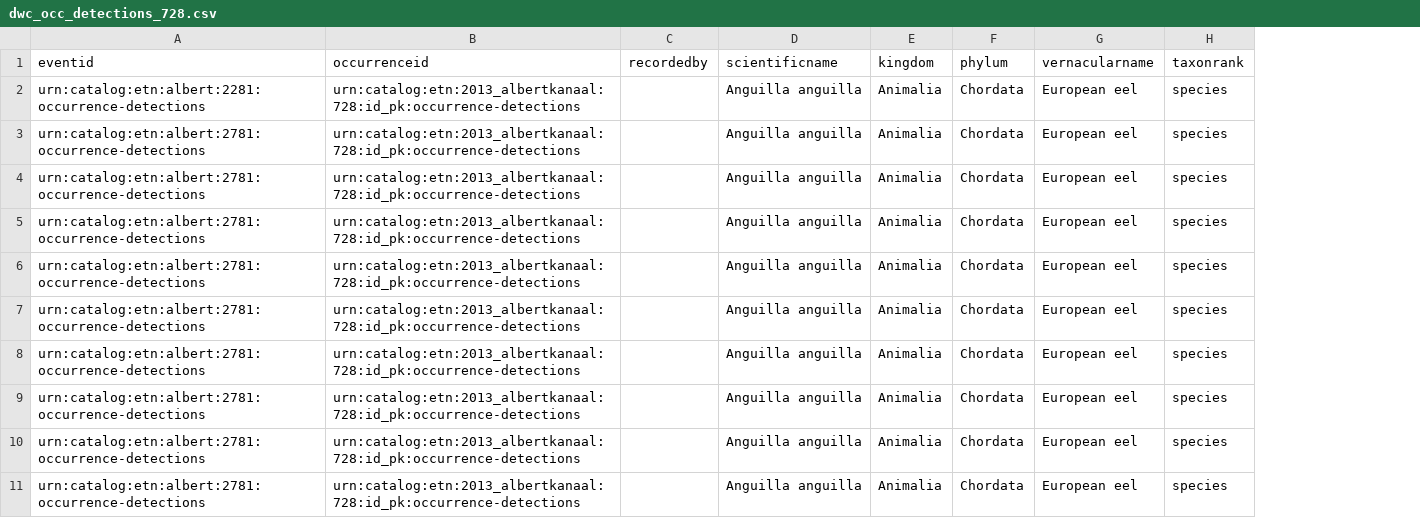
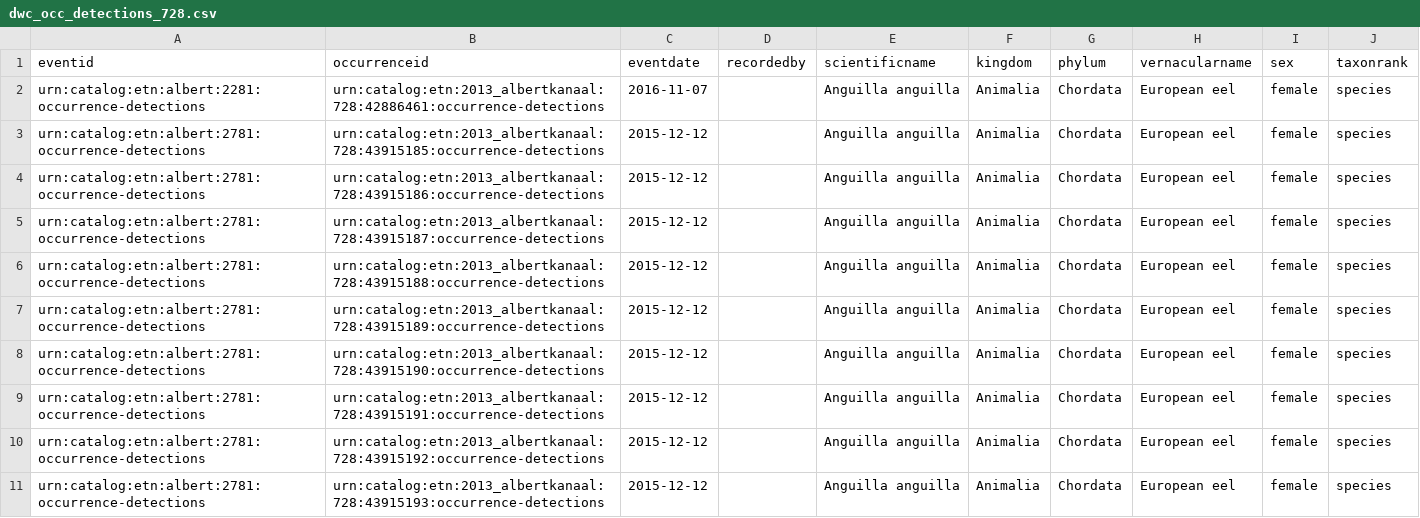
Before and after one commit to inbo/etn-occurrences, a CSV file: data/processed/dwc_occ_detections_728.csv, drawn as a sheet; the diff names each change by its address in the sheet, - before the commit and + after, or states it on an @@ line.

Commit message:
Add eventDate to detection occurrence mapping

```diff
--- a/data/processed/dwc_occ_detections_728.csv
+++ b/data/processed/dwc_occ_detections_728.csv
+column C (eventdate), rows 2-11: 2016-11-07 | 2015-12-12 | 2015-12-12 | 2015-12-12 | 2015-12-12 | 2015-12-12 | 2015-12-12 | 2015-12-12 | 2015-12-12 | 2015-12-12
+column I (sex), rows 2-11: all female
-B2 (occurrenceid): urn:catalog:etn:2013_albertkanaal:728:id_pk:occurrence-detections
+B2 (occurrenceid): urn:catalog:etn:2013_albertkanaal:728:42886461:occurrence-detections
-B3 (occurrenceid): urn:catalog:etn:2013_albertkanaal:728:id_pk:occurrence-detections
+B3 (occurrenceid): urn:catalog:etn:2013_albertkanaal:728:43915185:occurrence-detections
-B4 (occurrenceid): urn:catalog:etn:2013_albertkanaal:728:id_pk:occurrence-detections
+B4 (occurrenceid): urn:catalog:etn:2013_albertkanaal:728:43915186:occurrence-detections
-B5 (occurrenceid): urn:catalog:etn:2013_albertkanaal:728:id_pk:occurrence-detections
+B5 (occurrenceid): urn:catalog:etn:2013_albertkanaal:728:43915187:occurrence-detections
-B6 (occurrenceid): urn:catalog:etn:2013_albertkanaal:728:id_pk:occurrence-detections
+B6 (occurrenceid): urn:catalog:etn:2013_albertkanaal:728:43915188:occurrence-detections
-B7 (occurrenceid): urn:catalog:etn:2013_albertkanaal:728:id_pk:occurrence-detections
+B7 (occurrenceid): urn:catalog:etn:2013_albertkanaal:728:43915189:occurrence-detections
-B8 (occurrenceid): urn:catalog:etn:2013_albertkanaal:728:id_pk:occurrence-detections
+B8 (occurrenceid): urn:catalog:etn:2013_albertkanaal:728:43915190:occurrence-detections
-B9 (occurrenceid): urn:catalog:etn:2013_albertkanaal:728:id_pk:occurrence-detections
+B9 (occurrenceid): urn:catalog:etn:2013_albertkanaal:728:43915191:occurrence-detections
-B10 (occurrenceid): urn:catalog:etn:2013_albertkanaal:728:id_pk:occurrence-detections
+B10 (occurrenceid): urn:catalog:etn:2013_albertkanaal:728:43915192:occurrence-detections
-B11 (occurrenceid): urn:catalog:etn:2013_albertkanaal:728:id_pk:occurrence-detections
+B11 (occurrenceid): urn:catalog:etn:2013_albertkanaal:728:43915193:occurrence-detections
```
Also changed, not shown: data/processed/dwc_occ_detections_729.csv, 1 other file.
